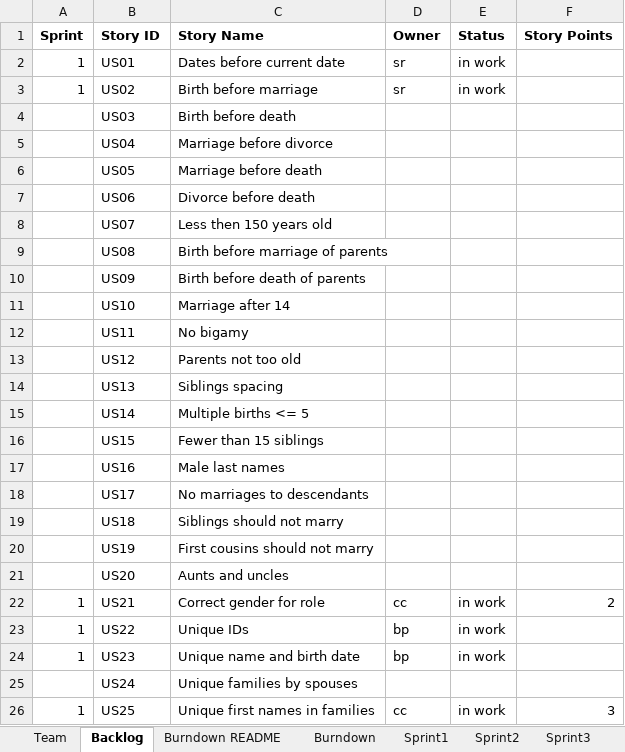
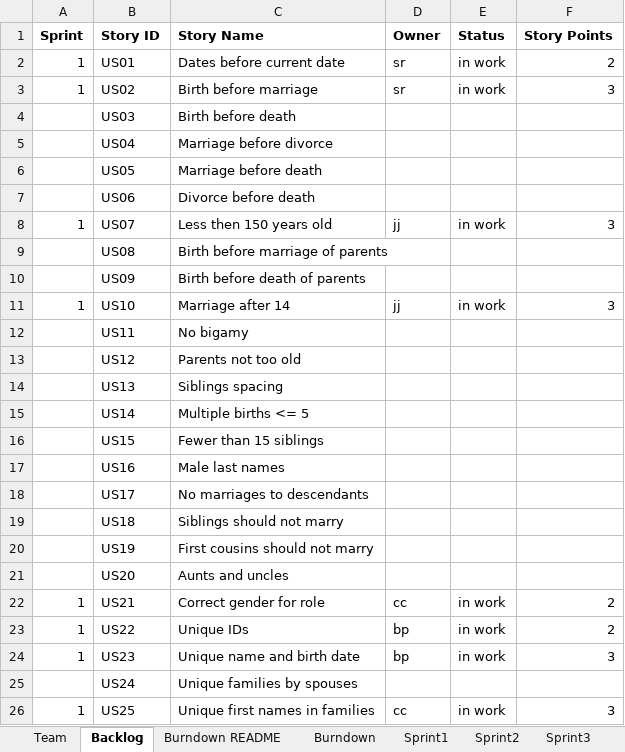
Before and after one commit to rsukitha/SSW555AgileMethodsCJBS, an Excel workbook: TeamSSW55AgileMethodsCJBS_Report.xlsx, sheet Backlog, drawn as a sheet; only a part is shown; values as stored, in another font and other column widths than the file's, no borders; the diff names each change by its address in the sheet, - before the commit and + after, or states it on an @@ line.

```diff
--- a/TeamSSW55AgileMethodsCJBS_Report.xlsx (sheet Backlog)
+++ b/TeamSSW55AgileMethodsCJBS_Report.xlsx (sheet Backlog)
-F2 (Story Points): (empty)
+F2 (Story Points): 2
-F3 (Story Points): (empty)
+F3 (Story Points): 3
-A8 (Sprint): (empty)
+A8 (Sprint): 1
-D8 (Owner): (empty)
+D8 (Owner): jj
-E8 (Status): (empty)
+E8 (Status): in work
-F8 (Story Points): (empty)
+F8 (Story Points): 3
-A11 (Sprint): (empty)
+A11 (Sprint): 1
-D11 (Owner): (empty)
+D11 (Owner): jj
-E11 (Status): (empty)
+E11 (Status): in work
-F11 (Story Points): (empty)
+F11 (Story Points): 3
-F23 (Story Points): (empty)
+F23 (Story Points): 2
-F24 (Story Points): (empty)
+F24 (Story Points): 3
```
Also changed, not shown: sheet Sprint1, sheet Team, sheet Burndown README, sheet Burndown, charts or pictures.
